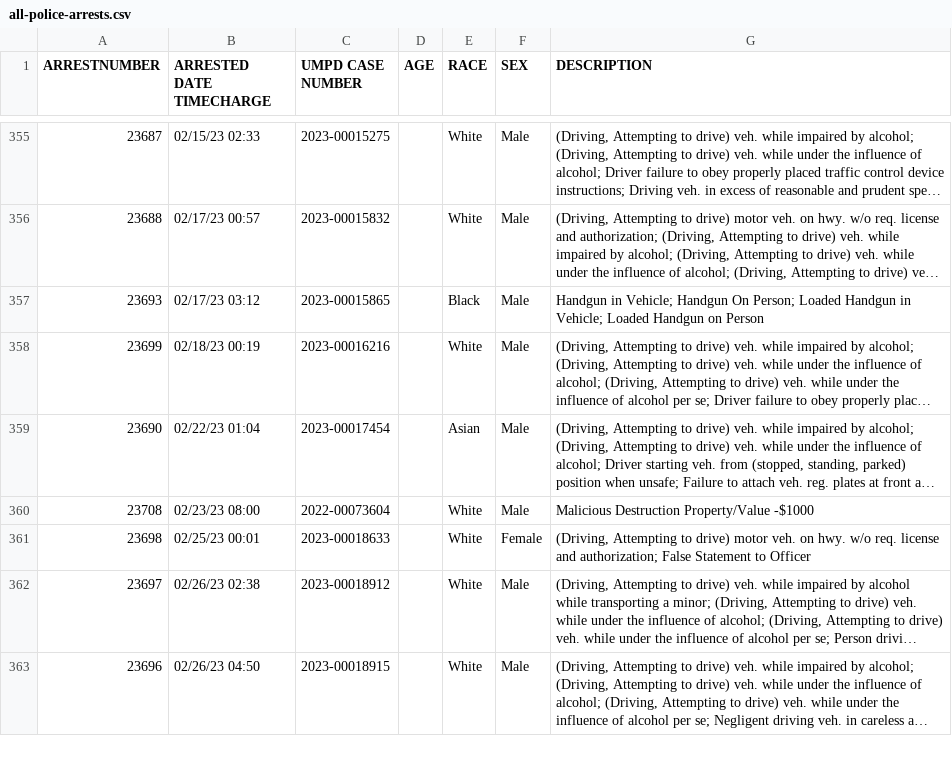
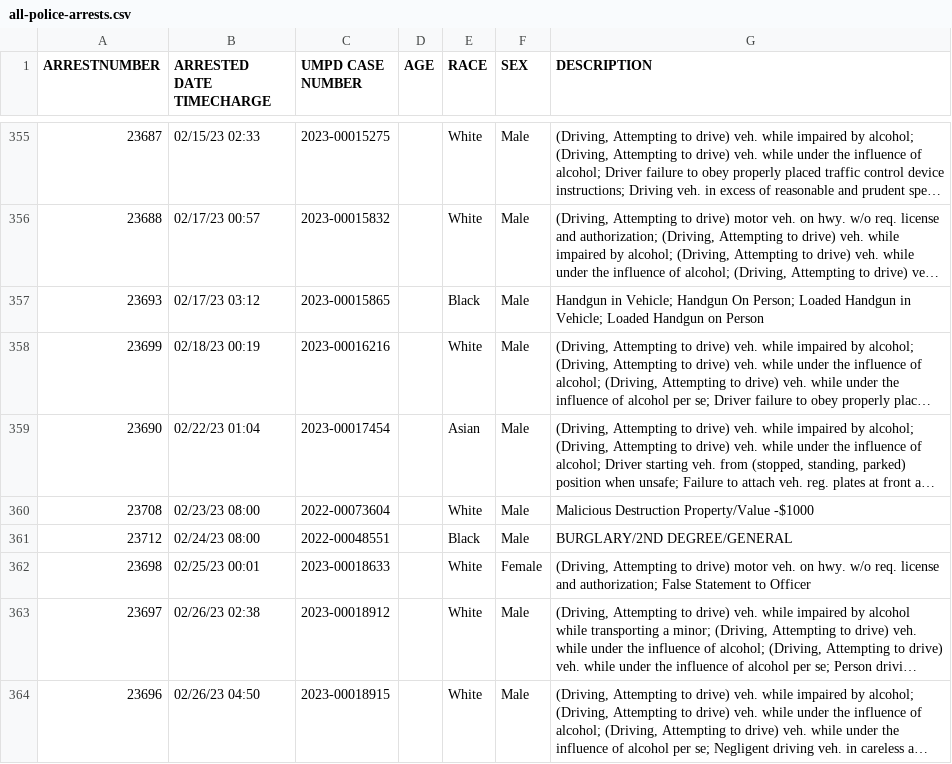
Before and after one commit to rachelmarconi/na-gov-upgrade, a CSV file: data/all-police-arrests.csv, drawn as a sheet; only a part is shown, gaps mark what is left out; long unchanged cells end in …; the diff names each change by its address in the sheet, - before the commit and + after, or states it on an @@ line.

```diff
--- a/data/all-police-arrests.csv
+++ b/data/all-police-arrests.csv
+row 361: 23712 | 02/24/23 08:00 | 2022-00048551 |  | Black | Male | BURGLARY/2ND DEGREE/GENERAL
```
Also changed, not shown: data/new_cases.csv, data/updated-activities.csv, 1 other file.
